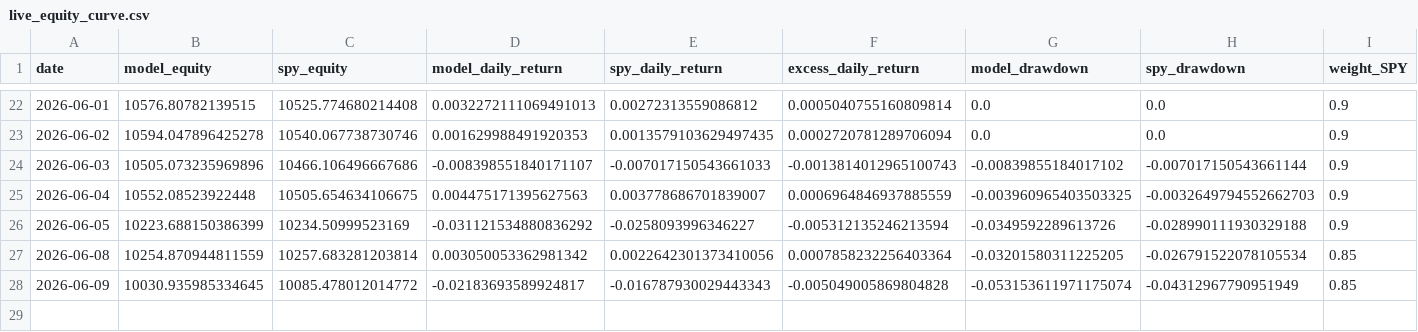
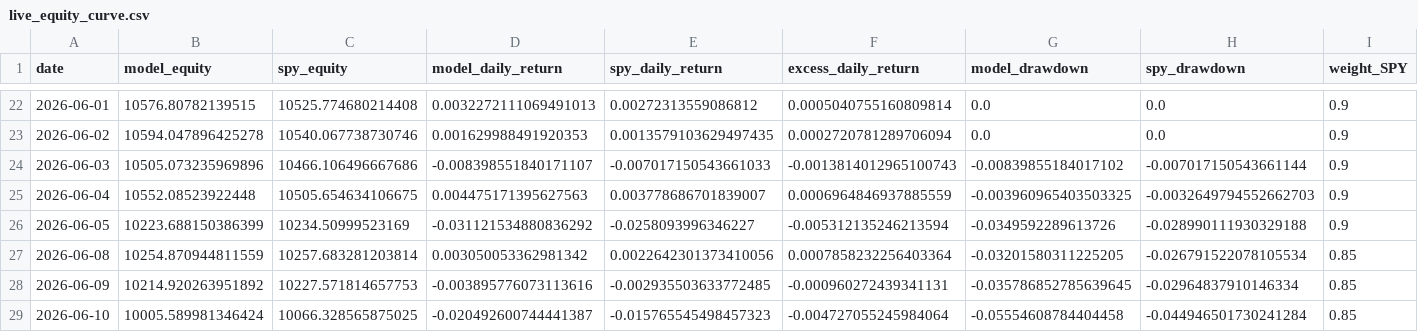
Before and after one commit to evantykwork02/spy-v17-production, a CSV file: live_tracker/live_equity_curve.csv, drawn as a sheet; only a part is shown, gaps mark what is left out; rows hold the shown columns only; the diff names each change by its address in the sheet, - before the commit and + after, or states it on an @@ line.

```diff
--- a/live_tracker/live_equity_curve.csv
+++ b/live_tracker/live_equity_curve.csv
-B28 (model_equity): 10030.935985334645
+B28 (model_equity): 10214.920263951892
-C28 (spy_equity): 10085.478012014772
+C28 (spy_equity): 10227.571814657753
-D28 (model_daily_return): -0.02183693589924817
+D28 (model_daily_return): -0.003895776073113616
-E28 (spy_daily_return): -0.016787930029443343
+E28 (spy_daily_return): -0.002935503633772485
-F28 (excess_daily_return): -0.005049005869804828
+F28 (excess_daily_return): -0.000960272439341131
-G28 (model_drawdown): -0.053153611971175074
+G28 (model_drawdown): -0.035786852785639645
-H28 (spy_drawdown): -0.04312967790951949
+H28 (spy_drawdown): -0.02964837910146334
+row 29: 2026-06-10 | 10005.589981346424 | 10066.328565875025 | -0.020492600744441387 | -0.015765545498457323 | -0.004727055245984064 | -0.05554608784404458 | -0.044946501730241284 | 0.85
```
Also changed, not shown: outputs_v17_conservative/diagnostics.csv, outputs_v17_conservative/headline_comparison.csv, 11 other files.
